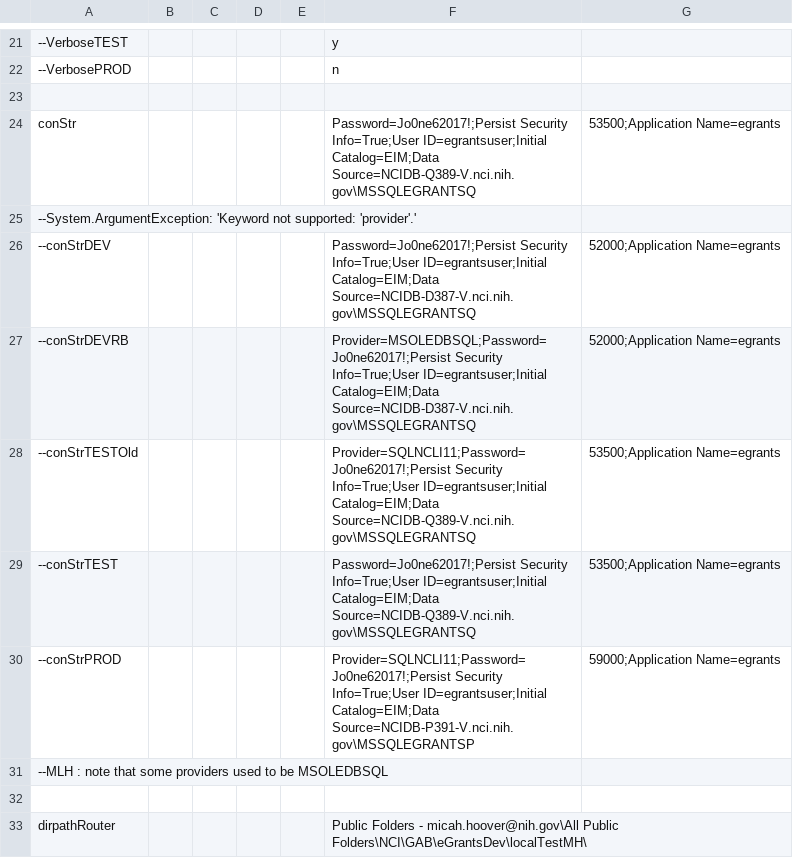
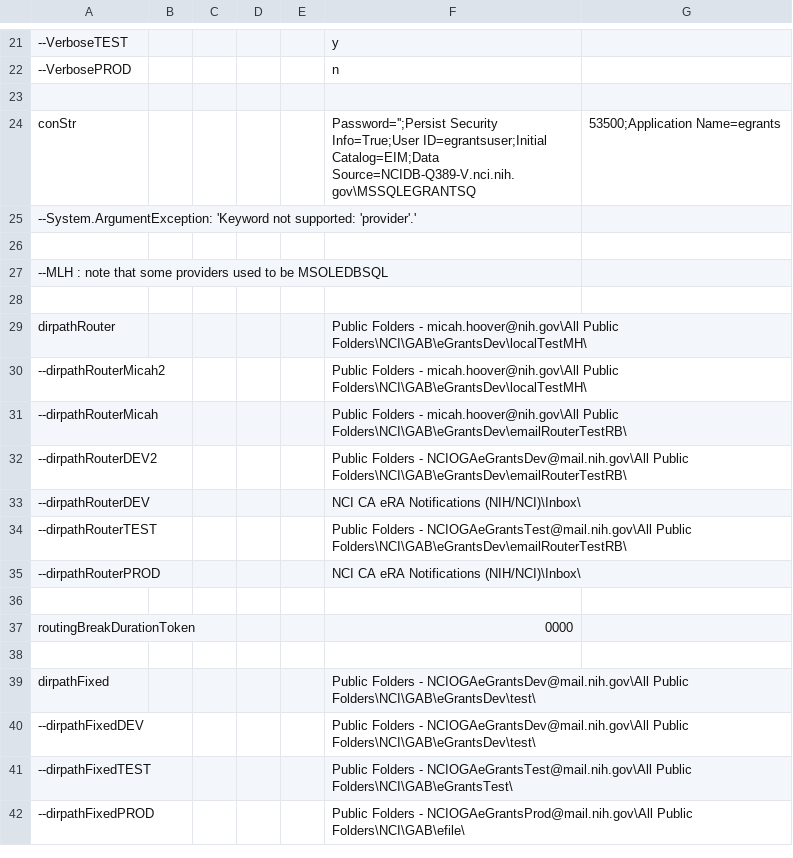
Before and after one commit to CBIIT/nciitrc_eGrants, a CSV file: EmailHandling/OGARequestAccountDisable/config.csv, drawn as a sheet; only a part is shown, gaps mark what is left out; the shorter side is filled out with more unchanged rows; the diff names each change by its address in the sheet, - before the commit and + after, or states it on an @@ line.

Commit message:
Update config.csv
Removed secret

```diff
--- a/EmailHandling/OGARequestAccountDisable/config.csv
+++ b/EmailHandling/OGARequestAccountDisable/config.csv
-F24: Password=Jo0ne62017!;Persist Security Info=True;User…
+F24: Password='';Persist Security Info=True;User…
-row 26: --conStrDEV |  |  |  |  | Password=Jo0ne62017!;Persist Security Info=True;User ID=egrantsuser;Initial Catalog=EIM;Data Source=NCIDB-D387-V.nci.nih.gov\MSSQLEGRANTSQ | 52000;Application Name=egrants
+row 26: (empty)
-row 27: --conStrDEVRB |  |  |  |  | Provider=MSOLEDBSQL;Password=Jo0ne62017!;Persist Security Info=True;User ID=egrantsuser;Initial Catalog=EIM;Data Source=NCIDB-D387-V.nci.nih.gov\MSSQLEGRANTSQ | 52000;Application Name=egrants
-row 28: --conStrTESTOld |  |  |  |  | Provider=SQLNCLI11;Password=Jo0ne62017!;Persist Security Info=True;User ID=egrantsuser;Initial Catalog=EIM;Data Source=NCIDB-Q389-V.nci.nih.gov\MSSQLEGRANTSQ | 53500;Application Name=egrants
-row 29: --conStrTEST |  |  |  |  | Password=Jo0ne62017!;Persist Security Info=True;User ID=egrantsuser;Initial Catalog=EIM;Data Source=NCIDB-Q389-V.nci.nih.gov\MSSQLEGRANTSQ | 53500;Application Name=egrants
-row 30: --conStrPROD |  |  |  |  | Provider=SQLNCLI11;Password=Jo0ne62017!;Persist Security Info=True;User ID=egrantsuser;Initial Catalog=EIM;Data Source=NCIDB-P391-V.nci.nih.gov\MSSQLEGRANTSP | 59000;Application Name=egrants
```
